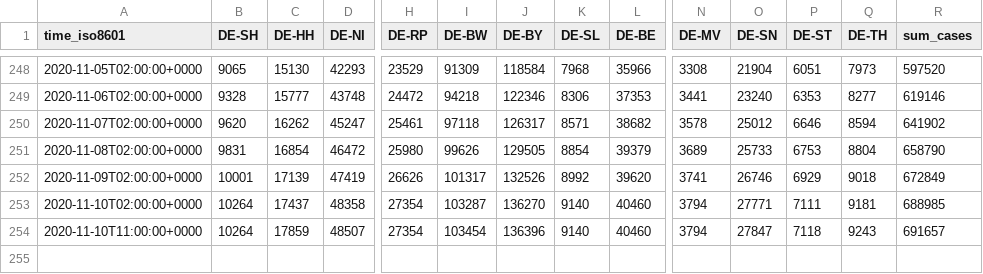
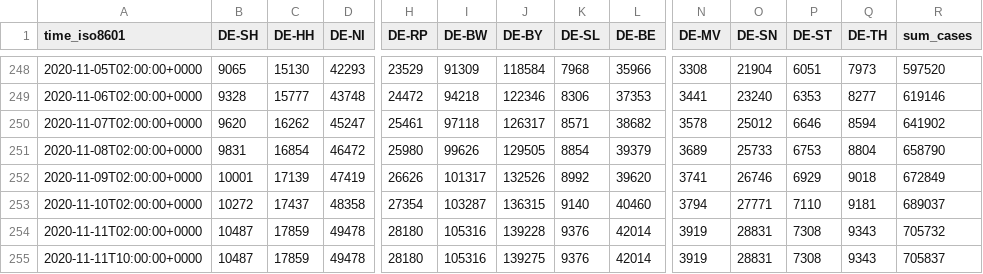
Before and after one commit to jgehrcke/covid-19-germany-gae, a CSV file: cases-rl-crowdsource-by-state.csv, drawn as a sheet; only a part is shown, gaps mark what is left out; removed rows and columns are numbered as before the commit, all else as after; rows hold the shown columns only; the diff names each change by its address in the sheet, - before the commit and + after, or states it on an @@ line.

```diff
--- a/cases-rl-crowdsource-by-state.csv
+++ b/cases-rl-crowdsource-by-state.csv
-B253 (DE-SH): 10264
+B253 (DE-SH): 10272
-J253 (DE-BY): 136270
+J253 (DE-BY): 136315
-P253 (DE-ST): 7111
+P253 (DE-ST): 7110
-R253 (sum_cases): 688985
+R253 (sum_cases): 689037
-row 254: 2020-11-10T11:00:00+0000 | 10264 | 17859 | 48507 | 27354 | 103454 | 136396 | 9140 | 40460 | 3794 | 27847 | 7118 | 9243 | 691657
+row 254: 2020-11-11T02:00:00+0000 | 10487 | 17859 | 49478 | 28180 | 105316 | 139228 | 9376 | 42014 | 3919 | 28831 | 7308 | 9343 | 705732
+row 255: 2020-11-11T10:00:00+0000 | 10487 | 17859 | 49478 | 28180 | 105316 | 139275 | 9376 | 42014 | 3919 | 28831 | 7308 | 9343 | 705837
```
Also changed, not shown: cases-rl-crowdsource-by-ags.csv.
